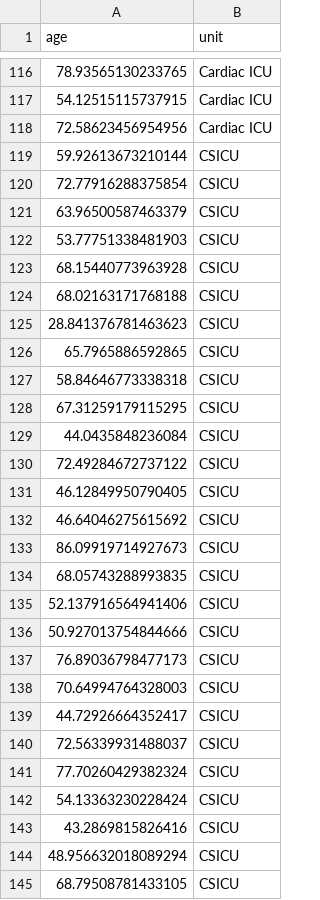
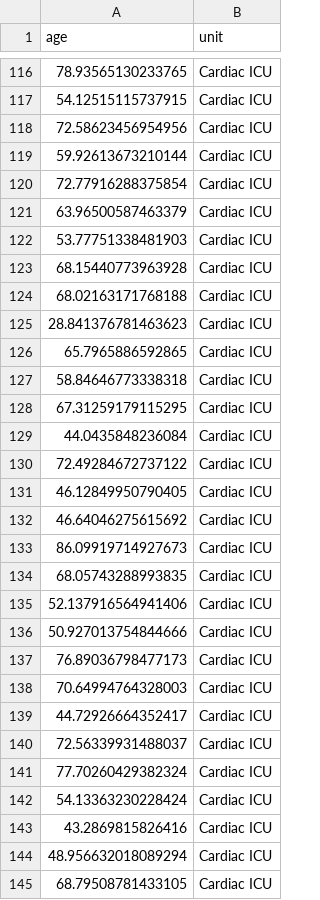
Before and after one commit to dianamJLAB/DS6050, a CSV file: eICU_gan/data/ourGAN_ages_ageunittype.csv, drawn as a sheet; only a part is shown, gaps mark what is left out; the diff covers the shown part only.

```diff
--- a/eICU_gan/data/ourGAN_ages_ageunittype.csv
+++ b/eICU_gan/data/ourGAN_ages_ageunittype.csv
@@ -118,28 +118,28 @@ age,unit
 72.58623456954956,Cardiac ICU
-59.92613673210144,CSICU
-72.77916288375854,CSICU
-63.96500587463379,CSICU
-53.77751338481903,CSICU
-68.15440773963928,CSICU
-68.02163171768188,CSICU
-28.841376781463623,CSICU
-65.7965886592865,CSICU
-58.84646773338318,CSICU
-67.31259179115295,CSICU
-44.0435848236084,CSICU
-72.49284672737122,CSICU
-46.12849950790405,CSICU
-46.64046275615692,CSICU
-86.09919714927673,CSICU
-68.05743288993835,CSICU
-52.137916564941406,CSICU
-50.927013754844666,CSICU
-76.89036798477173,CSICU
-70.64994764328003,CSICU
-44.72926664352417,CSICU
-72.56339931488037,CSICU
-77.70260429382324,CSICU
-54.13363230228424,CSICU
-43.2869815826416,CSICU
-48.956632018089294,CSICU
-68.79508781433105,CSICU
+59.92613673210144,Cardiac ICU
+72.77916288375854,Cardiac ICU
+63.96500587463379,Cardiac ICU
+53.77751338481903,Cardiac ICU
+68.15440773963928,Cardiac ICU
+68.02163171768188,Cardiac ICU
+28.841376781463623,Cardiac ICU
+65.7965886592865,Cardiac ICU
+58.84646773338318,Cardiac ICU
+67.31259179115295,Cardiac ICU
+44.0435848236084,Cardiac ICU
+72.49284672737122,Cardiac ICU
+46.12849950790405,Cardiac ICU
+46.64046275615692,Cardiac ICU
+86.09919714927673,Cardiac ICU
+68.05743288993835,Cardiac ICU
+52.137916564941406,Cardiac ICU
+50.927013754844666,Cardiac ICU
+76.89036798477173,Cardiac ICU
+70.64994764328003,Cardiac ICU
+44.72926664352417,Cardiac ICU
+72.56339931488037,Cardiac ICU
+77.70260429382324,Cardiac ICU
+54.13363230228424,Cardiac ICU
+43.2869815826416,Cardiac ICU
+48.956632018089294,Cardiac ICU
+68.79508781433105,Cardiac ICU
```
Also changed, not shown: 54 edited cells elsewhere in this file, eICU_gan/data/CTGAN_age_unittype.csv, 5 other files.
